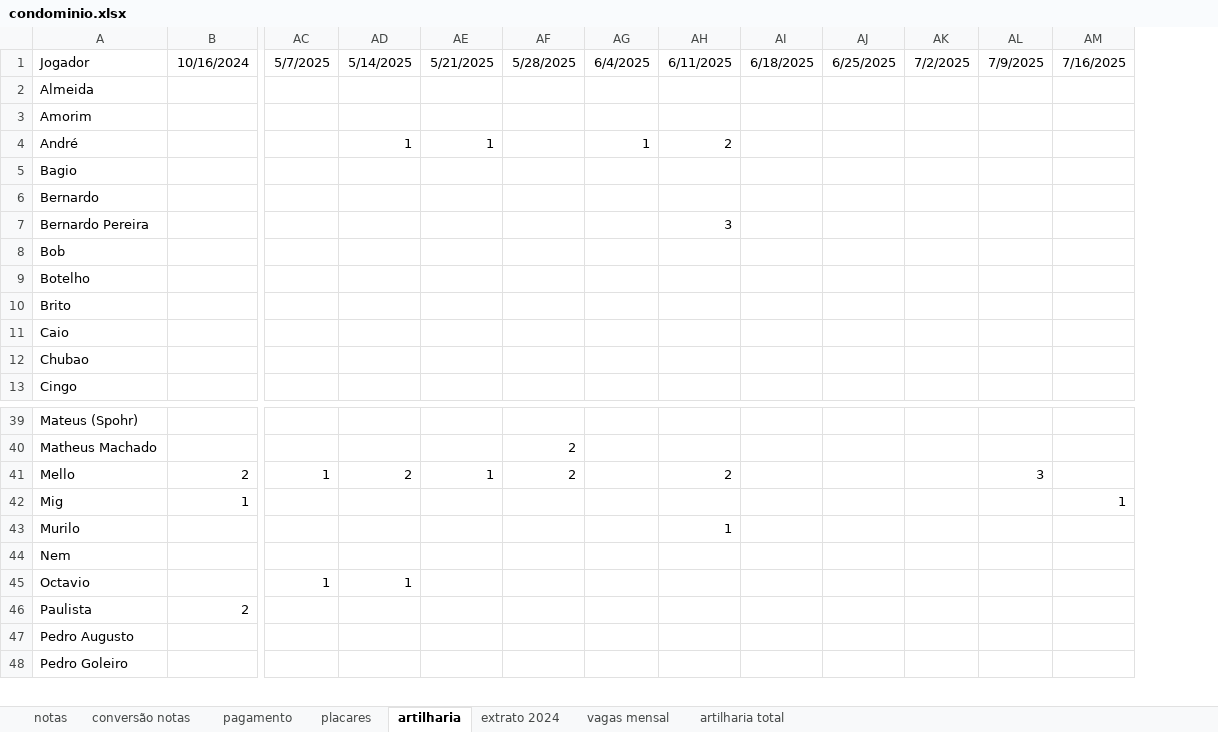
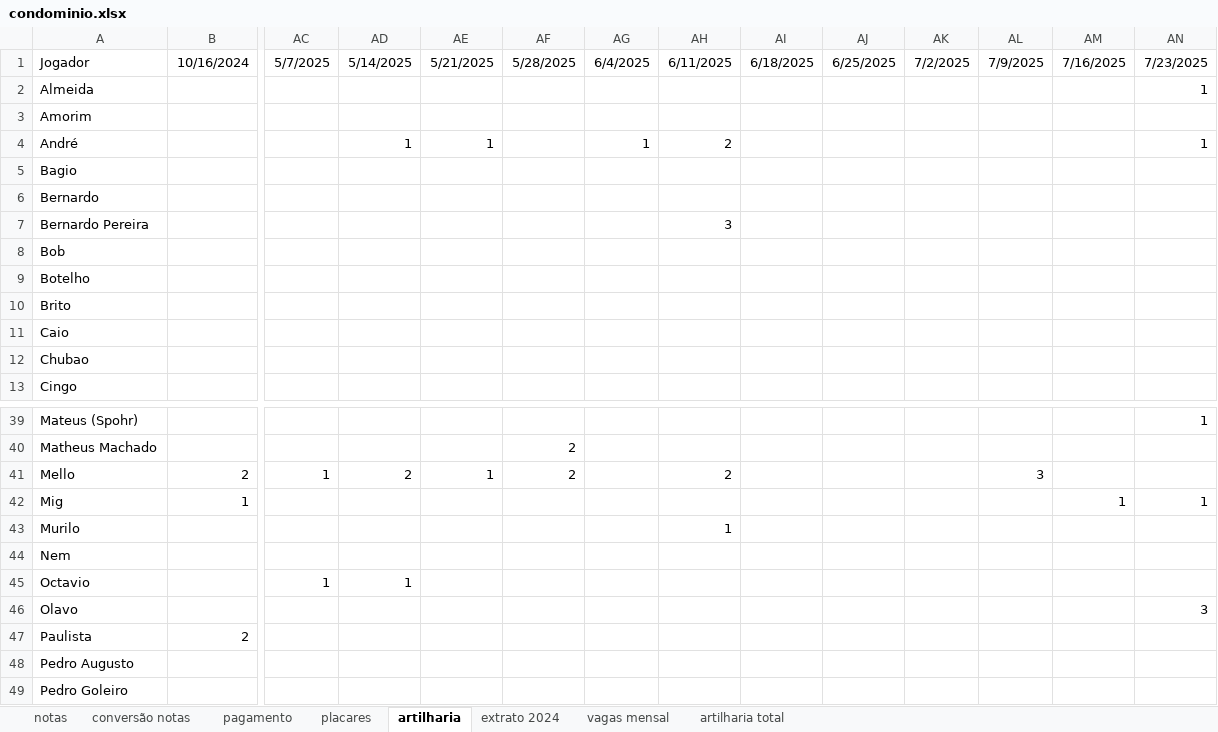
Before and after one commit to PHamacher/dashboard-pelada, an Excel workbook: data/condominio.xlsx, sheet artilharia, drawn as a sheet; only a part is shown, gaps mark what is left out; values as stored, in another font and other column widths than the file's, no borders; rows hold the shown columns only; the diff names each change by its address in the sheet, - before the commit and + after, or states it on an @@ line.

```diff
--- a/data/condominio.xlsx (sheet artilharia)
+++ b/data/condominio.xlsx (sheet artilharia)
+column AN, rows 1-4: 7/23/2025 | 1 |  | 1; rows 39-42: 1 |  |  | 1
+row 46: Olavo |  |  |  |  |  |  |  |  |  |  |  |  | 3
```
Also changed, not shown: sheet notas, sheet placares, formulas that keep their value.
